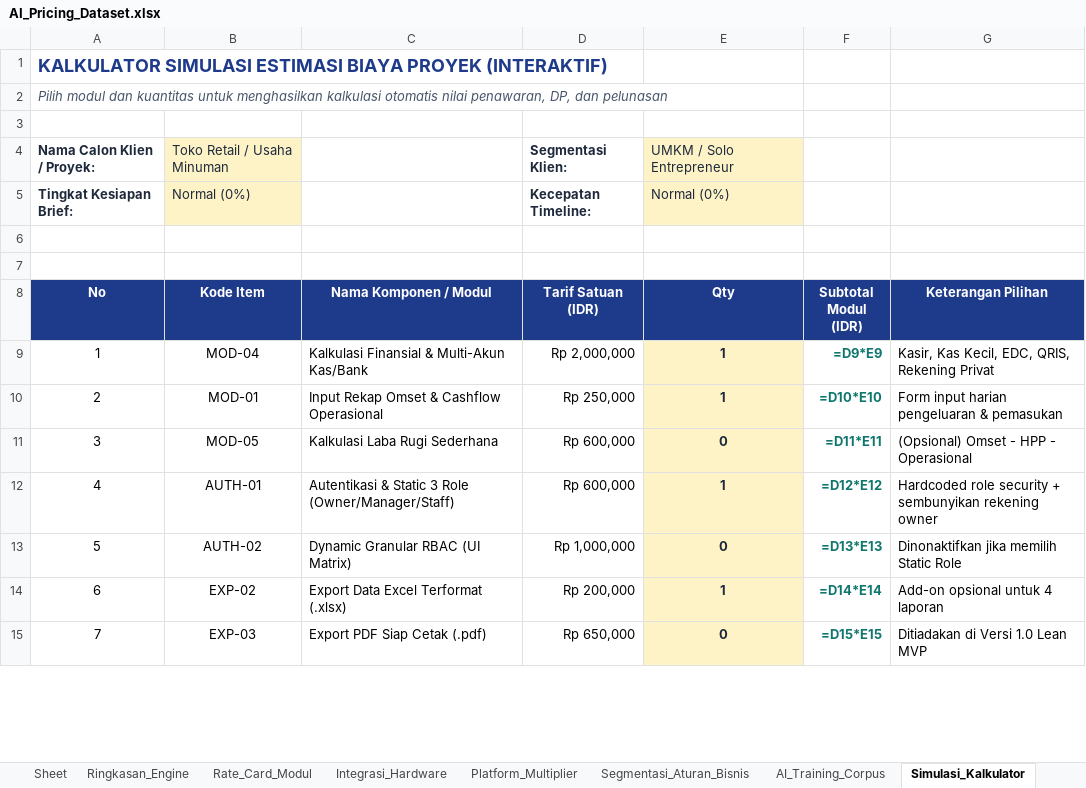
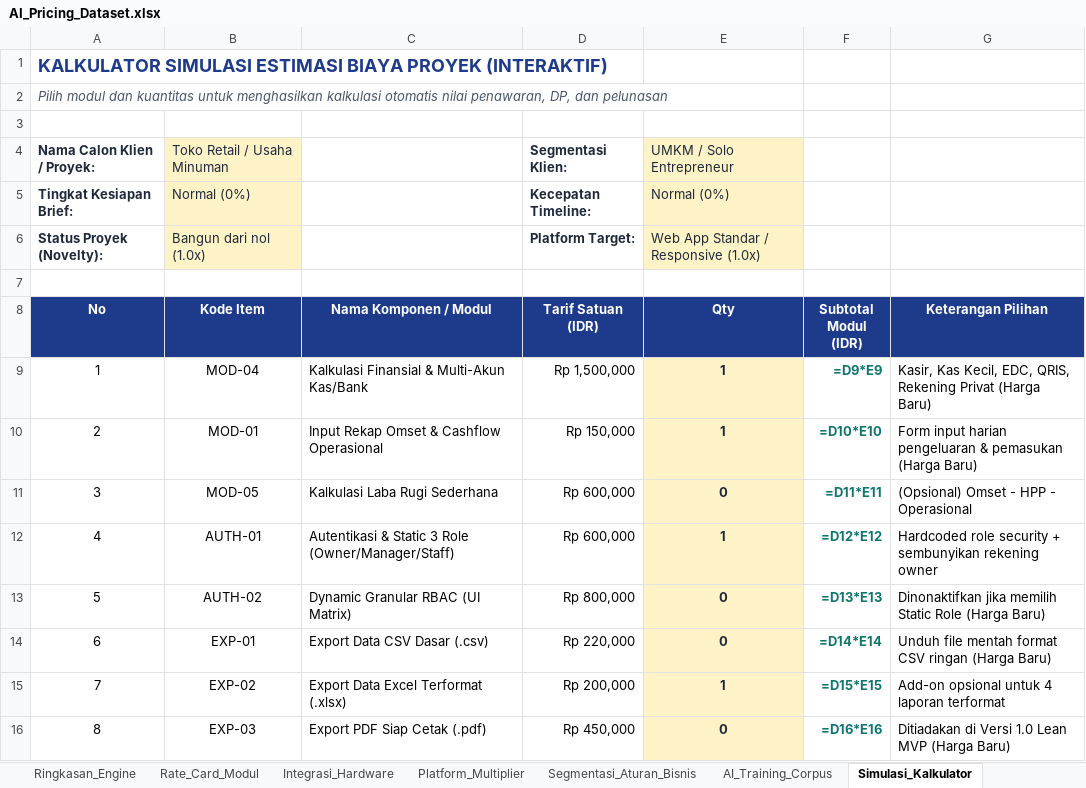
Before and after one commit to detitanbwi/WiroManagement, an Excel workbook: AI_Pricing_Dataset.xlsx, sheet Simulasi_Kalkulator, drawn as a sheet; only a part is shown; values as stored, in another font and other column widths than the file's, no borders; formulas without a stored value are shown as written; addresses are those after the commit; the diff covers the shown part only; the diff names each change by its address in the sheet, - before the commit and + after, or states it on an @@ line.

```diff
--- a/AI_Pricing_Dataset.xlsx (sheet Simulasi_Kalkulator)
+++ b/AI_Pricing_Dataset.xlsx (sheet Simulasi_Kalkulator)
-sheet tab: Sheet
-row 6: (empty)
+row 6: Status Proyek (Novelty): | Bangun dari nol (1.0x) |  | Platform Target: | Web App Standar / Responsive (1.0x)
-B6 fill: none
+B6 fill: #FEF3C7
-E6 fill: none
+E6 fill: #FEF3C7
-D9 (Tarif Satuan (IDR)): Rp 2,000,000
+D9 (Tarif Satuan (IDR)): Rp 1,500,000
-G9 (Keterangan Pilihan): …Rekening Privat
+G9 (Keterangan Pilihan): …Rekening Privat (Harga Baru)
-D10 (Tarif Satuan (IDR)): Rp 250,000
+D10 (Tarif Satuan (IDR)): Rp 150,000
-G10 (Keterangan Pilihan): …& pemasukan
+G10 (Keterangan Pilihan): …& pemasukan (Harga Baru)
-D13 (Tarif Satuan (IDR)): Rp 1,000,000
+D13 (Tarif Satuan (IDR)): Rp 800,000
-G13 (Keterangan Pilihan): Dinonaktifkan jika memilih Static Role
+G13 (Keterangan Pilihan): Dinonaktifkan jika memilih Static Role (Harga Baru)
+row 14: 6 | EXP-01 | Export Data CSV Dasar (.csv) | Rp 220,000 | 0 | =D14*E14 | Unduh file mentah format CSV ringan (Harga Baru)
@@ column A (No) renumbered between rows 15 and 23 @@
-F15 (Subtotal Modul (IDR)): =D14*E14
+F15 (Subtotal Modul (IDR)): =D15*E15
-G15 (Keterangan Pilihan): Add-on opsional untuk 4 laporan
+G15 (Keterangan Pilihan): Add-on opsional untuk 4 laporan terformat
-D16 (Tarif Satuan (IDR)): Rp 650,000
+D16 (Tarif Satuan (IDR)): Rp 450,000
-F16 (Subtotal Modul (IDR)): =D15*E15
+F16 (Subtotal Modul (IDR)): =D16*E16
-G16 (Keterangan Pilihan): Ditiadakan di Versi 1.0 Lean MVP
+G16 (Keterangan Pilihan): Ditiadakan di Versi 1.0 Lean MVP (Harga Baru)
```
Also changed, not shown: 5 added rows and 14 edited cells elsewhere in this sheet, sheet AI_Training_Corpus, sheet Rate_Card_Modul, sheet Integrasi_Hardware, sheet Platform_Multiplier, 10 other files.
